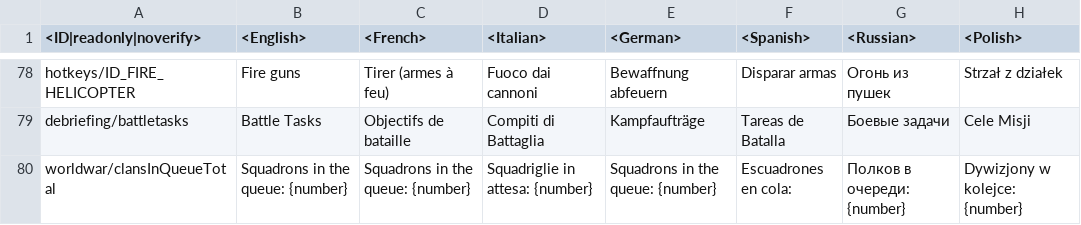
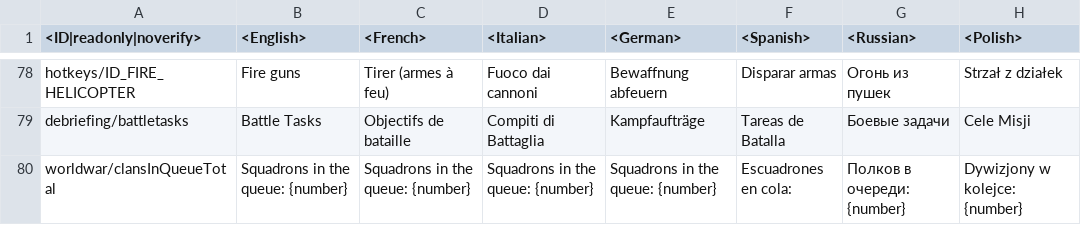
Before and after one commit to VitaliiAndreev/WarThunder_JsonFileChanges, a CSV file: Files/lang.vromfs.bin_u/lang/_missing.csv, drawn as a sheet; only a part is shown, gaps mark what is left out; the diff names each change by its address in the sheet, - before the commit and + after, or states it on an @@ line.

```diff
--- a/Files/lang.vromfs.bin_u/lang/_missing.csv
+++ b/Files/lang.vromfs.bin_u/lang/_missing.csv
-D80 (<Italian>): Squadriglie in attesa: {number}
+D80 (<Italian>): Squadrons in the queue: {number}
```
Also changed, not shown: Files/lang.vromfs.bin_u/lang/missions_versus.csv, Files/lang.vromfs.bin_u/lang/worldwar.csv, 18 other files.
